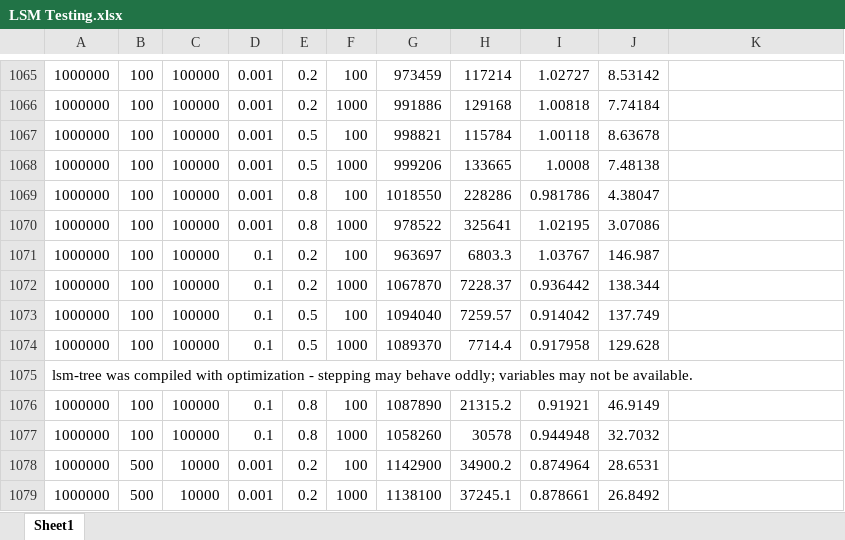
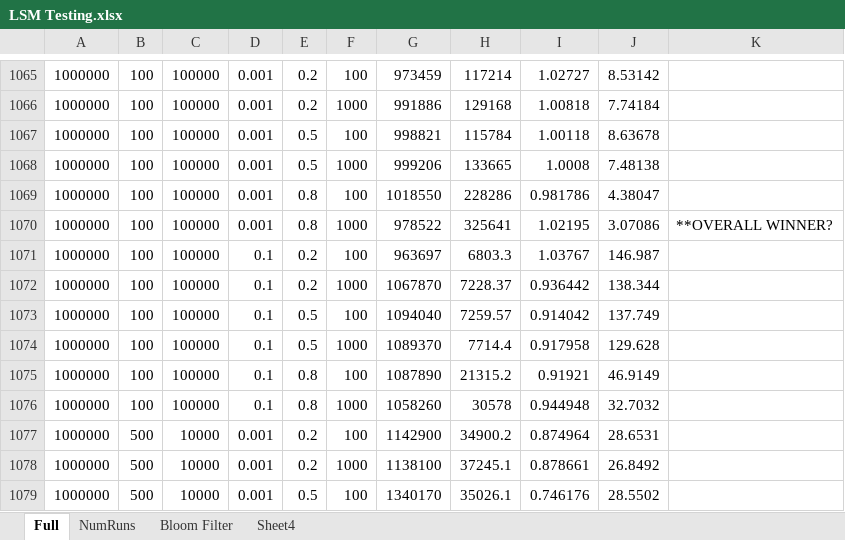
Before and after one commit to aronszanto/sLSM-Tree, an Excel workbook: LSM Testing.xlsx, sheet Full, drawn as a sheet; only a part is shown, gaps mark what is left out; the shorter side is filled out with more unchanged rows; values as stored, in another font and other column widths than the file's, no borders; the diff names each change by its address in the sheet, - before the commit and + after, or states it on an @@ line.

```diff
--- a/LSM Testing.xlsx (sheet Full)
+++ b/LSM Testing.xlsx (sheet Full)
-sheet tab: Sheet1
+sheet tab: Full
+sheet tab: NumRuns
+sheet tab: Bloom Filter
+sheet tab: Sheet4
-K1070: (empty)
+K1070: **OVERALL WINNER?
-row 1075: lsm-tree was compiled with optimization - stepping may behave oddly; variables may not be available.
```
Also changed, not shown: charts or pictures, 3 other files.
